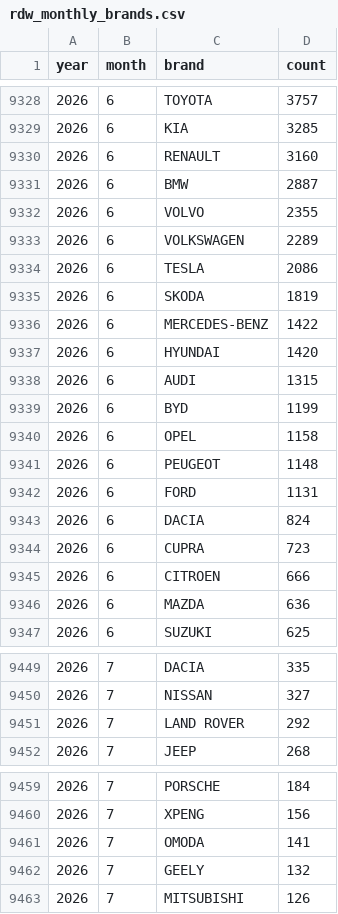
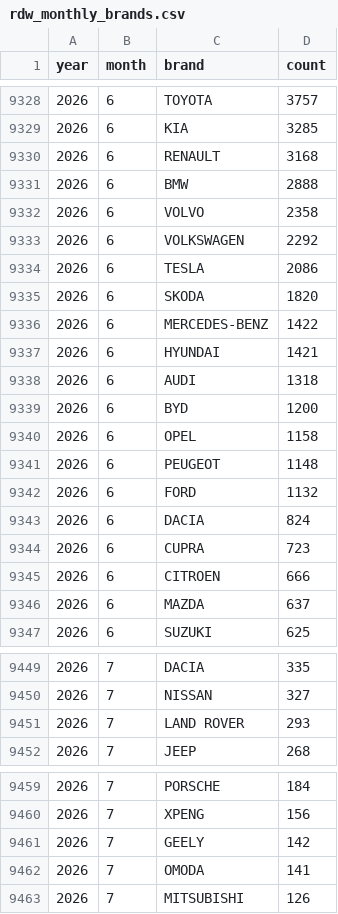
Before and after one commit to bowardzhang/VRS, a CSV file: data/Netherlands/rdw_monthly_brands.csv, drawn as a sheet; only a part is shown, gaps mark what is left out; the diff covers the shown part only.

```diff
--- a/data/Netherlands/rdw_monthly_brands.csv
+++ b/data/Netherlands/rdw_monthly_brands.csv
@@ -9329,15 +9329,15 @@ year,month,brand,count
 2026,6,KIA,3285
-2026,6,RENAULT,3160
-2026,6,BMW,2887
-2026,6,VOLVO,2355
-2026,6,VOLKSWAGEN,2289
+2026,6,RENAULT,3168
+2026,6,BMW,2888
+2026,6,VOLVO,2358
+2026,6,VOLKSWAGEN,2292
 2026,6,TESLA,2086
-2026,6,SKODA,1819
+2026,6,SKODA,1820
 2026,6,MERCEDES-BENZ,1422
-2026,6,HYUNDAI,1420
-2026,6,AUDI,1315
-2026,6,BYD,1199
+2026,6,HYUNDAI,1421
+2026,6,AUDI,1318
+2026,6,BYD,1200
 2026,6,OPEL,1158
 2026,6,PEUGEOT,1148
-2026,6,FORD,1131
+2026,6,FORD,1132
 2026,6,DACIA,824
@@ -9345,3 +9345,3 @@ year,month,brand,count
 2026,6,CITROEN,666
-2026,6,MAZDA,636
+2026,6,MAZDA,637
 2026,6,SUZUKI,625
@@ -9450,3 +9450,3 @@ year,month,brand,count
 2026,7,NISSAN,327
-2026,7,LAND ROVER,292
+2026,7,LAND ROVER,293
 2026,7,JEEP,268
@@ -9460,4 +9460,4 @@ year,month,brand,count
 2026,7,XPENG,156
+2026,7,GEELY,142
 2026,7,OMODA,141
-2026,7,GEELY,132
 2026,7,MITSUBISHI,126
```
Also changed, not shown: 21 edited cells elsewhere in this file, data/Netherlands/rdw_body_monthly.csv, data/Netherlands/rdw_models.csv, 11 other files.
